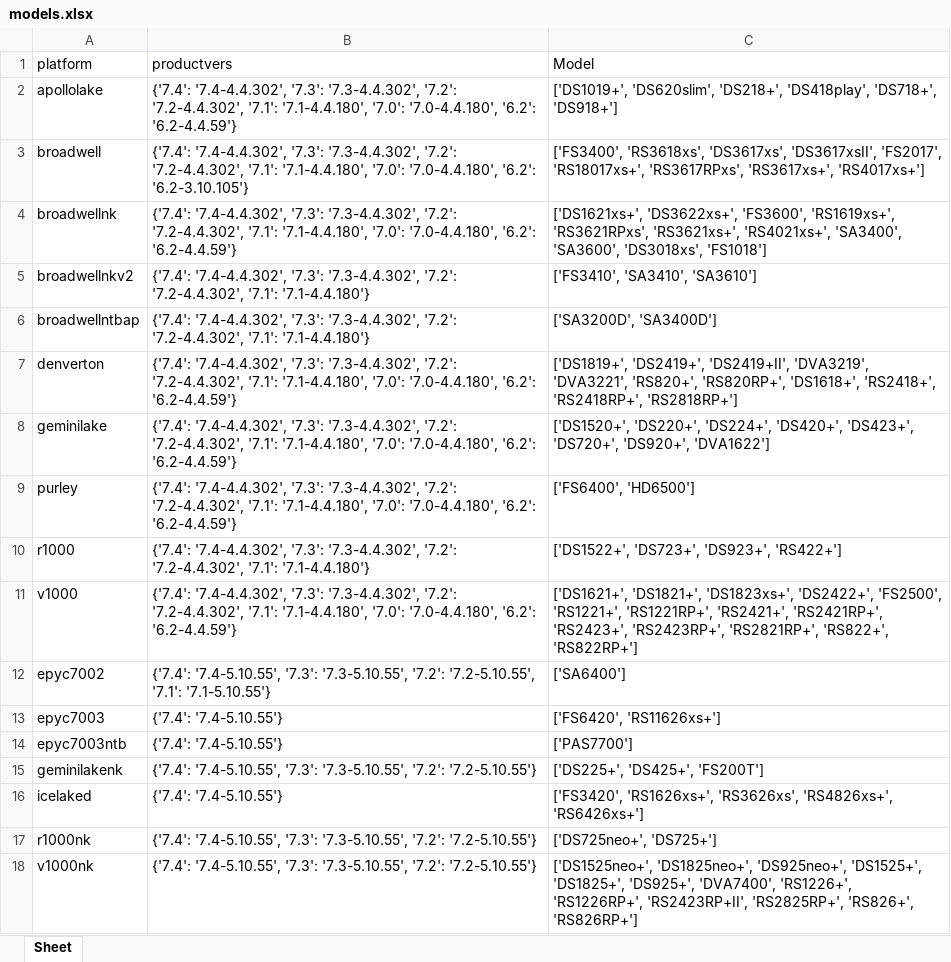
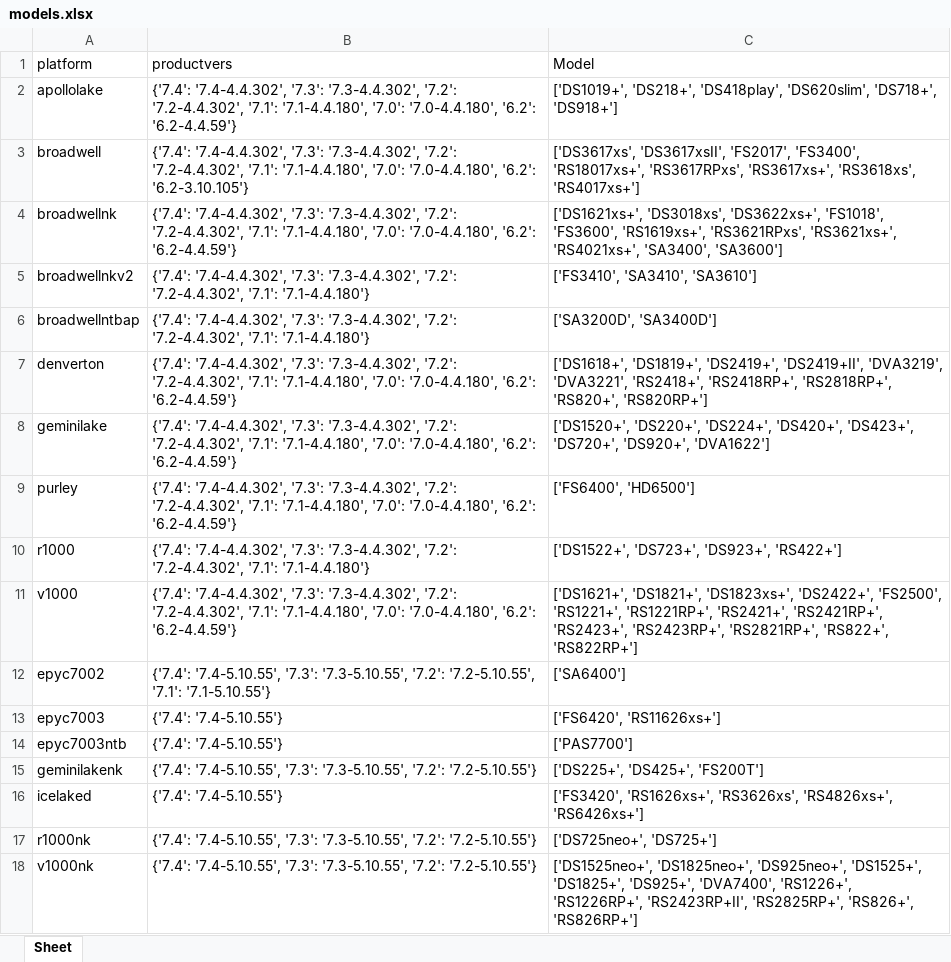
Before and after one commit to myp015/ainas-rr, an Excel workbook: docs/models.xlsx, sheet Sheet, drawn as a sheet; values as stored, in another font and other column widths than the file's, no borders; the diff names each change by its address in the sheet, - before the commit and + after, or states it on an @@ line.

```diff
--- a/docs/models.xlsx (sheet Sheet)
+++ b/docs/models.xlsx (sheet Sheet)
-C2 (Model): ['DS1019+', 'DS620slim', 'DS218+', 'DS418play', 'DS718+', 'DS918+']
+C2 (Model): ['DS1019+', 'DS218+', 'DS418play', 'DS620slim', 'DS718+', 'DS918+']
-C3 (Model): ['FS3400', 'RS3618xs', 'DS3617xs', 'DS3617xsII', 'FS2017', 'RS18017xs+', 'RS3617RPxs', 'RS3617xs+', 'RS4017xs+']
+C3 (Model): ['DS3617xs', 'DS3617xsII', 'FS2017', 'FS3400', 'RS18017xs+', 'RS3617RPxs', 'RS3617xs+', 'RS3618xs', 'RS4017xs+']
-C4 (Model): ['DS1621xs+', 'DS3622xs+', 'FS3600', 'RS1619xs+', 'RS3621RPxs', 'RS3621xs+', 'RS4021xs+', 'SA3400', 'SA3600', 'DS3018xs', 'FS1018']
+C4 (Model): ['DS1621xs+', 'DS3018xs', 'DS3622xs+', 'FS1018', 'FS3600', 'RS1619xs+', 'RS3621RPxs', 'RS3621xs+', 'RS4021xs+', 'SA3400', 'SA3600']
-C7 (Model): ['DS1819+', 'DS2419+', 'DS2419+II', 'DVA3219', 'DVA3221', 'RS820+', 'RS820RP+', 'DS1618+', 'RS2418+', 'RS2418RP+', 'RS2818RP+']
+C7 (Model): ['DS1618+', 'DS1819+', 'DS2419+', 'DS2419+II', 'DVA3219', 'DVA3221', 'RS2418+', 'RS2418RP+', 'RS2818RP+', 'RS820+', 'RS820RP+']
```
Also changed, not shown: docs/addons.xlsx, docs/modules.xlsx, 4 other files.
